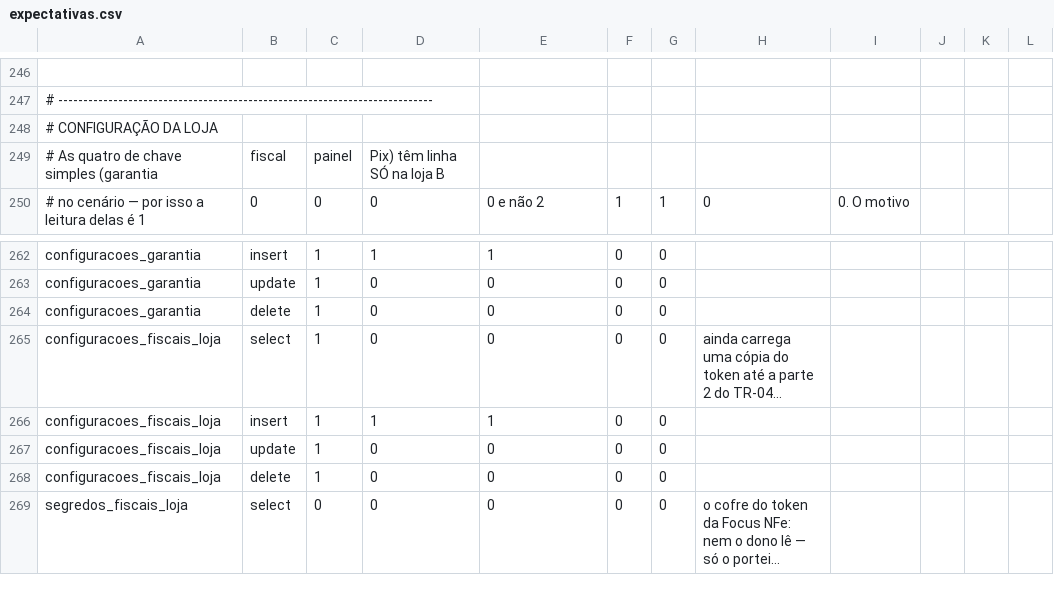
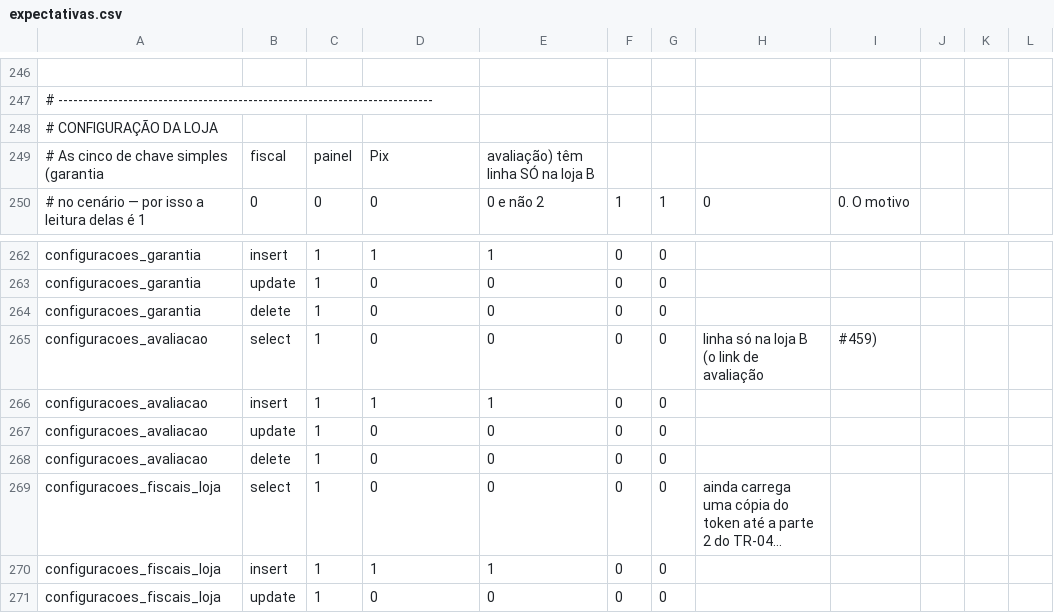
Before and after one commit to sakura-corp/sakura-system-ace, a CSV file: supabase/testes-rls/expectativas.csv, drawn as a sheet; only a part is shown, gaps mark what is left out; the shorter side is filled out with more unchanged rows; long unchanged cells end in …; the diff names each change by its address in the sheet, - before the commit and + after, or states it on an @@ line.

```diff
--- a/supabase/testes-rls/expectativas.csv
+++ b/supabase/testes-rls/expectativas.csv
-A249: # As quatro de chave simples (garantia
+A249: # As cinco de chave simples (garantia
-D249: Pix) têm linha SÓ na loja B
+D249: Pix
-E249: (empty)
+E249: avaliação) têm linha SÓ na loja B
+row 265: configuracoes_avaliacao | select | 1 | 0 | 0 | 0 | 0 | linha só na loja B (o link de avaliação | #459)
+row 266: configuracoes_avaliacao | insert | 1 | 1 | 1 | 0 | 0
+row 267: configuracoes_avaliacao | update | 1 | 0 | 0 | 0 | 0
+row 268: configuracoes_avaliacao | delete | 1 | 0 | 0 | 0 | 0
```
Also changed, not shown: 27 other files.
